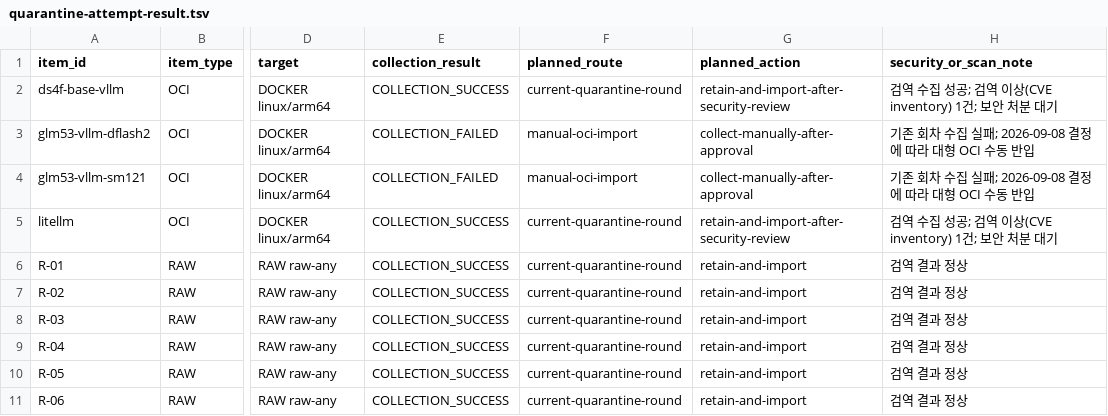
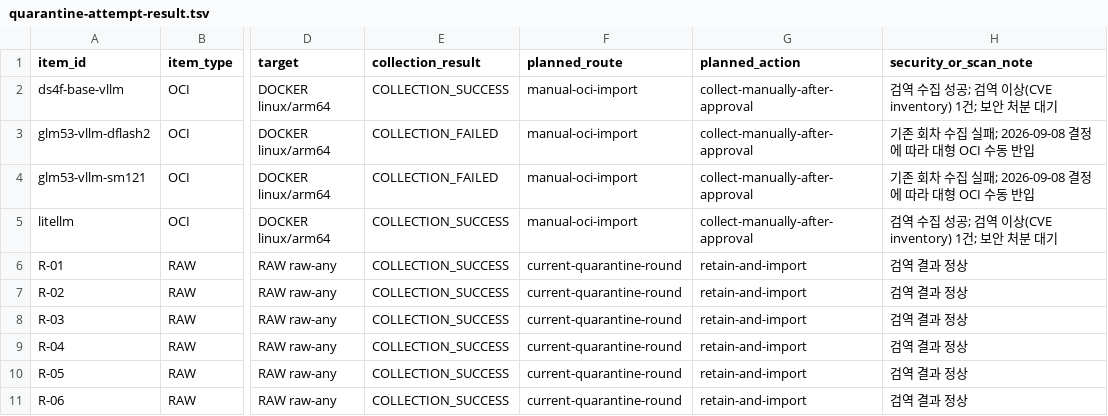
Before and after one commit to uwoobeat/dgx-spark-research, a TSV file: manifests/quarantine-attempt-result.tsv, drawn as a sheet; only a part is shown, gaps mark what is left out; the diff names each change by its address in the sheet, - before the commit and + after, or states it on an @@ line.

Commit message:
Move all runtime OCI images to manual import

```diff
--- a/manifests/quarantine-attempt-result.tsv
+++ b/manifests/quarantine-attempt-result.tsv
-F2 (planned_route): current-quarantine-round
+F2 (planned_route): manual-oci-import
-G2 (planned_action): retain-and-import-after-security-review
+G2 (planned_action): collect-manually-after-approval
-F5 (planned_route): current-quarantine-round
+F5 (planned_route): manual-oci-import
-G5 (planned_action): retain-and-import-after-security-review
+G5 (planned_action): collect-manually-after-approval
```
Also changed, not shown: 22 other files.
